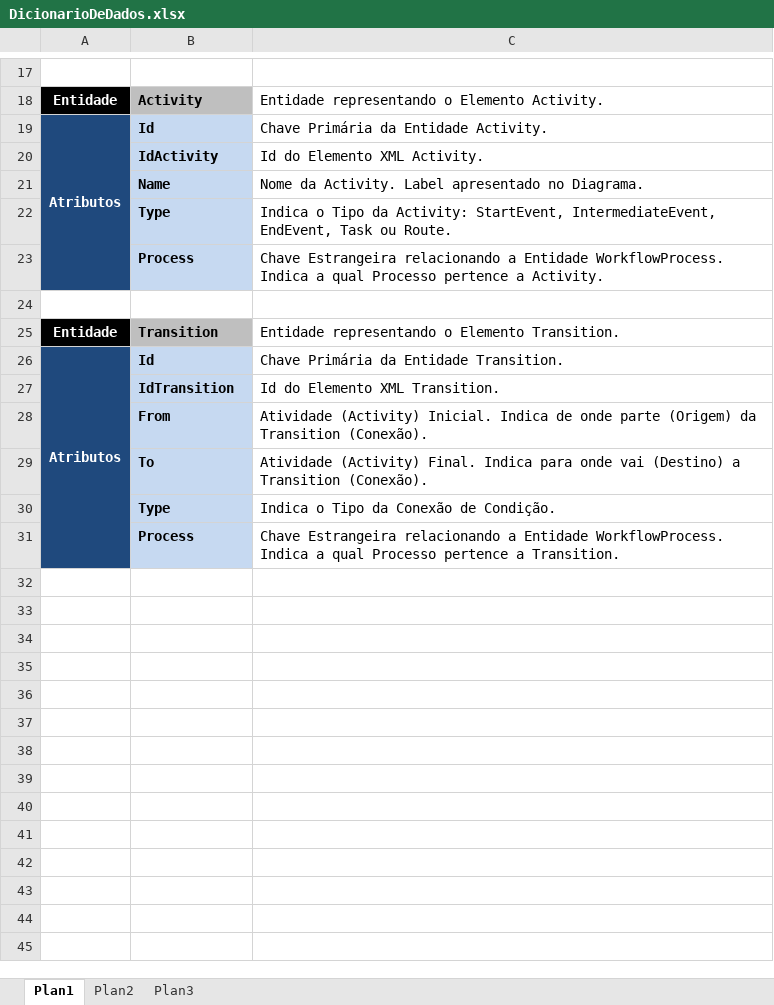
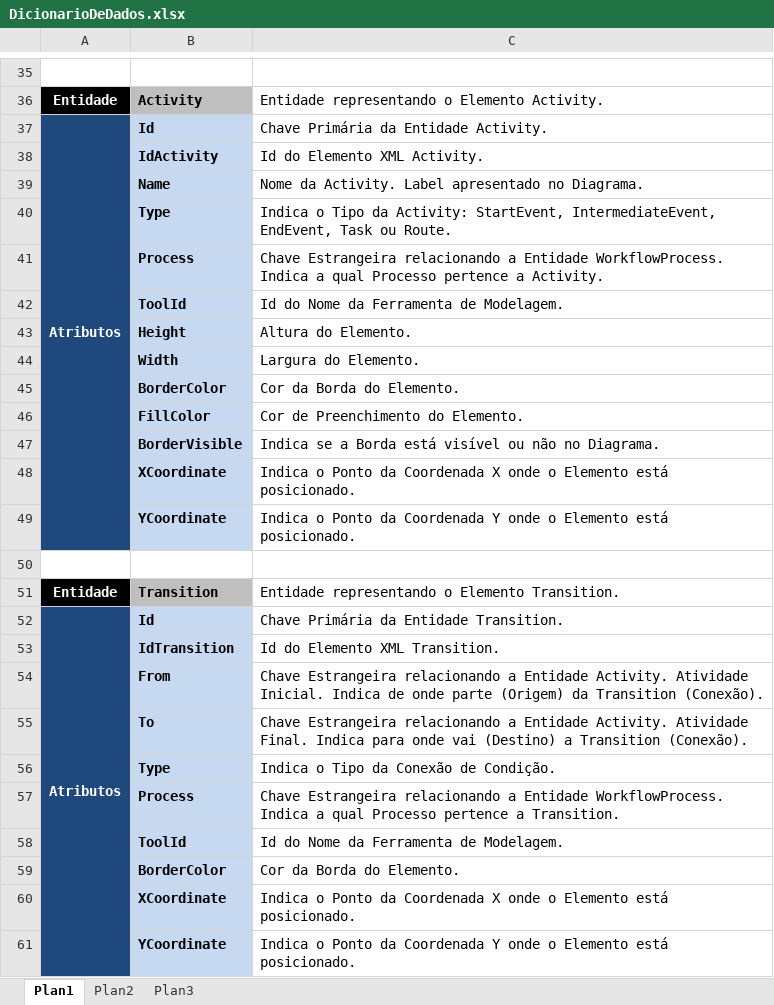
Before and after one commit to RodrigoKuninari/BPMN2, an Excel workbook: resources/DicionarioDeDados.xlsx, sheet Plan1, drawn as a sheet; only a part is shown, gaps mark what is left out; values as stored, in another font and other column widths than the file's, no borders; addresses are those after the commit; the diff covers the shown part only; the diff names each change by its address in the sheet, - before the commit and + after, or states it on an @@ line.

```diff
--- a/resources/DicionarioDeDados.xlsx (sheet Plan1)
+++ b/resources/DicionarioDeDados.xlsx (sheet Plan1)
+row 42:  | ToolId | Id do Nome da Ferramenta de Modelagem.
+row 43:  | Height | Altura do Elemento.
+row 44:  | Width | Largura do Elemento.
+row 45:  | BorderColor | Cor da Borda do Elemento.
+row 46:  | FillColor | Cor de Preenchimento do Elemento.
+row 47:  | BorderVisible | Indica se a Borda está visível ou não no Diagrama.
+row 48:  | XCoordinate | Indica o Ponto da Coordenada X onde o Elemento está posicionado.
+row 49:  | YCoordinate | Indica o Ponto da Coordenada Y onde o Elemento está posicionado.
-C54: Atividade (Activity) Inicial. Indica…
+C54: Chave Estrangeira relacionando a Entidade Activity. Atividade Inicial. Indica…
-C55: Atividade (Activity) Final. Indica…
+C55: Chave Estrangeira relacionando a Entidade Activity. Atividade Final. Indica…
+row 58:  | ToolId | Id do Nome da Ferramenta de Modelagem.
+row 59:  | BorderColor | Cor da Borda do Elemento.
+row 60:  | XCoordinate | Indica o Ponto da Coordenada X onde o Elemento está posicionado.
+row 61:  | YCoordinate | Indica o Ponto da Coordenada Y onde o Elemento está posicionado.
```
Also changed, not shown: 18 added rows and 1 edited cell elsewhere in this sheet, 18 other files.
